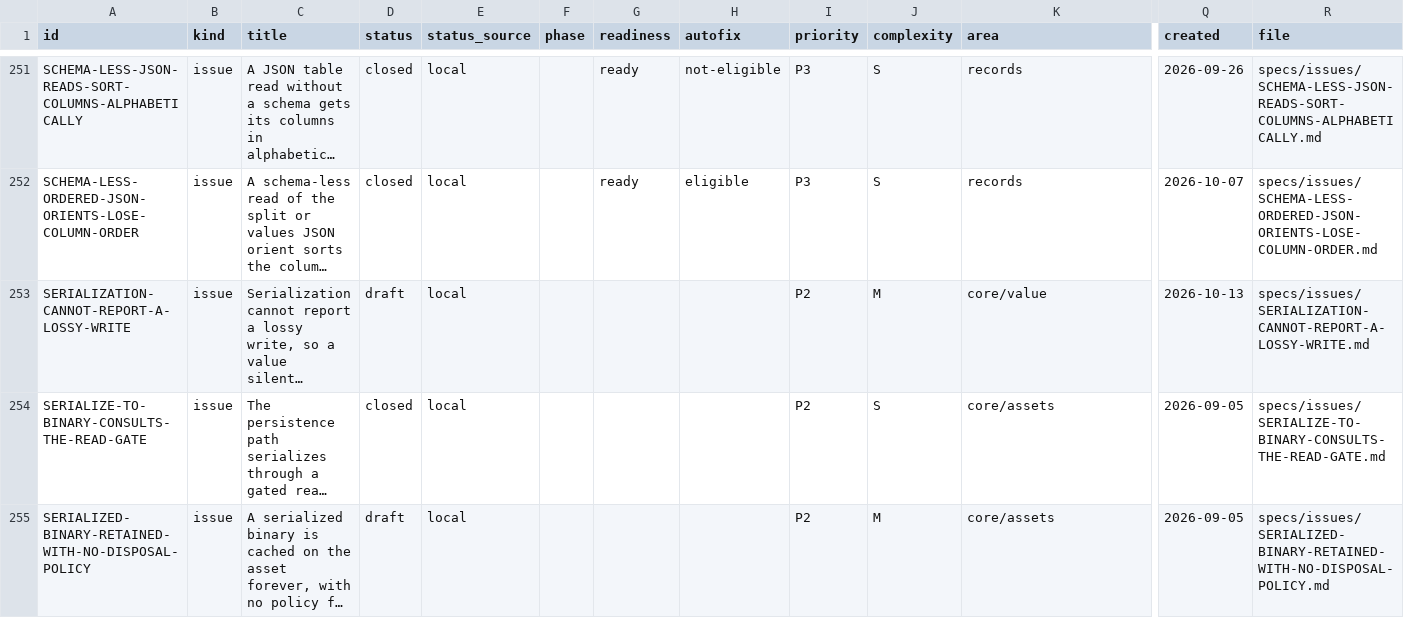
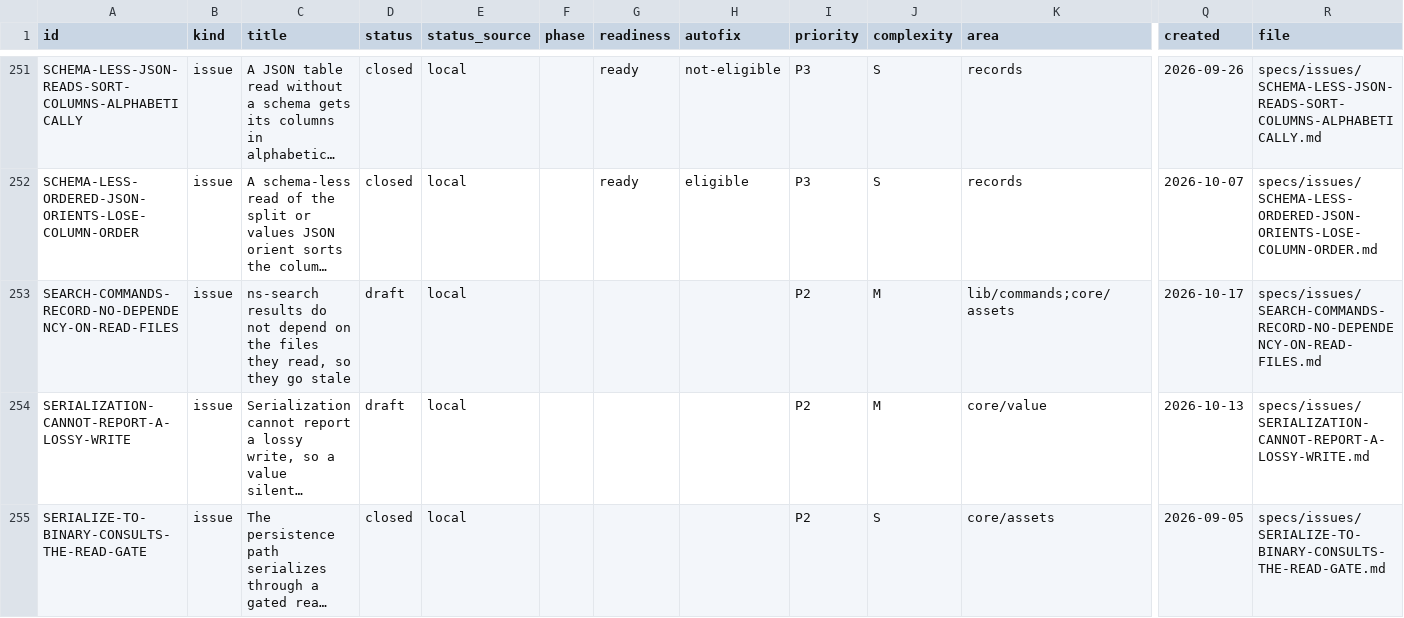
Before and after one commit to orest-d/liquers, a CSV file: specs/index.csv, drawn as a sheet; only a part is shown, gaps mark what is left out; the shorter side is filled out with more unchanged rows; long unchanged cells end in …; rows hold the shown columns only; the diff names each change by its address in the sheet, - before the commit and + after, or states it on an @@ line.

```diff
--- a/specs/index.csv
+++ b/specs/index.csv
+row 253: SEARCH-COMMANDS-RECORD-NO-DEPENDENCY-ON-READ-FILES | issue | ns-search results do not depend on the files they read, so they go stale | draft | local |  |  |  | P2 | M | lib/commands;core/assets | 2026-10-17 | specs/issues/SEARCH-COMMANDS-RECORD-NO-DEPENDENCY-ON-READ-FILES.md
```
Also changed, not shown: 5 other files.
